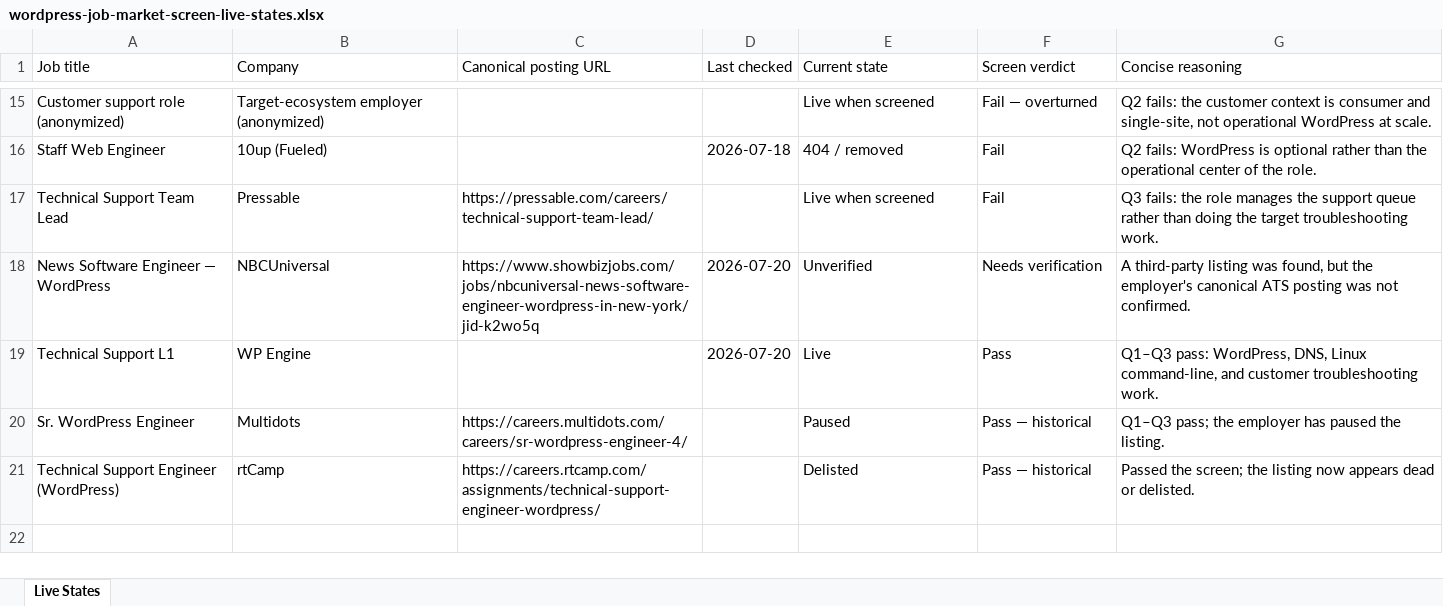
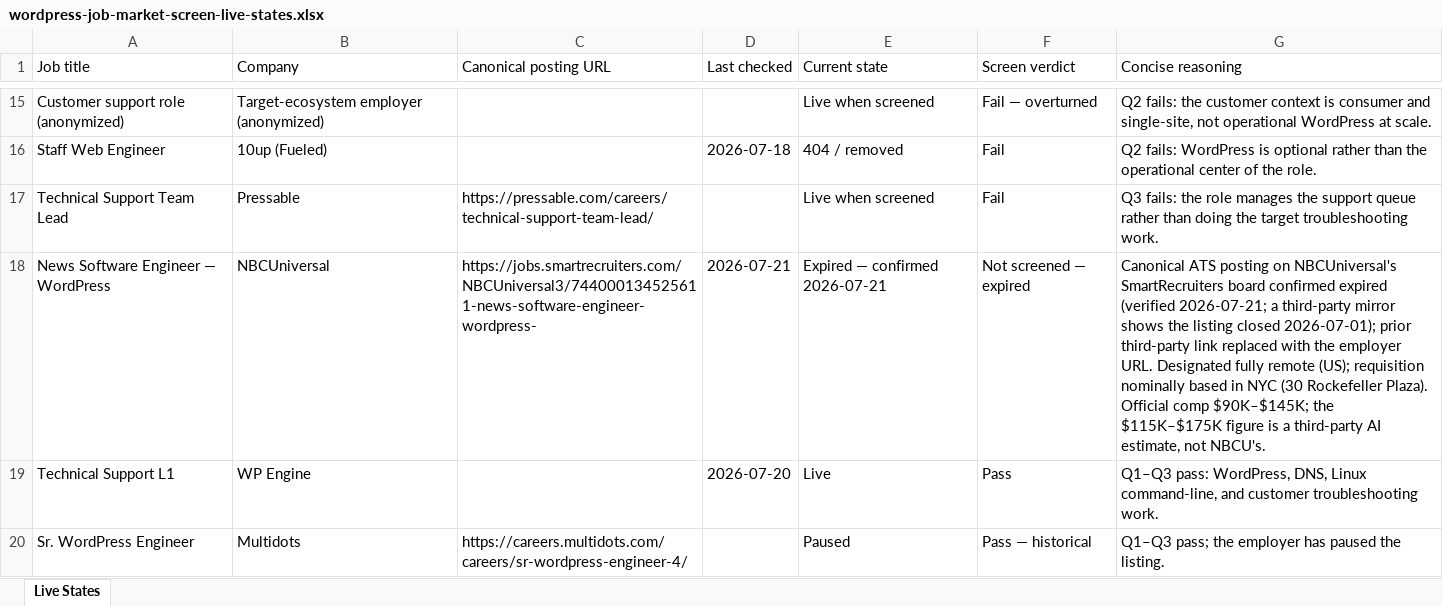
Before and after one commit to henryperkins/hperkins-tokens, an Excel workbook: assets/documents/wordpress-job-market-screen-live-states.xlsx, sheet Live States, drawn as a sheet; only a part is shown, gaps mark what is left out; the shorter side is filled out with more unchanged rows; values as stored, in another font and other column widths than the file's, no cell formats; charts and pictures and conditional formats and table styles not drawn; the diff names each change by its address in the sheet, - before the commit and + after, or states it on an @@ line.

```diff
--- a/assets/documents/wordpress-job-market-screen-live-states.xlsx (sheet Live States)
+++ b/assets/documents/wordpress-job-market-screen-live-states.xlsx (sheet Live States)
-C18 (Canonical posting URL): https://www.showbizjobs.com/jobs/nbcuniversal-news-software-engineer-wordpress-in-new-york/jid-k2wo5q
+C18 (Canonical posting URL): https://jobs.smartrecruiters.com/NBCUniversal3/744000134525611-news-software-engineer-wordpress-
-D18 (Last checked): 2026-07-20
+D18 (Last checked): 2026-07-21
-E18 (Current state): Unverified
+E18 (Current state): Expired — confirmed 2026-07-21
-F18 (Screen verdict): Needs verification
+F18 (Screen verdict): Not screened — expired
-G18 (Concise reasoning): A third-party listing was found, but the employer's canonical ATS posting was not confirmed.
+G18 (Concise reasoning): Canonical ATS posting on NBCUniversal's SmartRecruiters board confirmed expired (verified 2026-07-21; a third-party mirror shows the listing closed 2026-07-01); prior third-party link replaced with the employer URL. Designated fully remote (US); requisition nominally based in NYC (30 Rockefeller Plaza). Official comp $90K–$145K; the $115K–$175K figure is a third-party AI estimate, not NBCU's.
```
Also changed, not shown: cell formats, charts or pictures, 40 other files.
